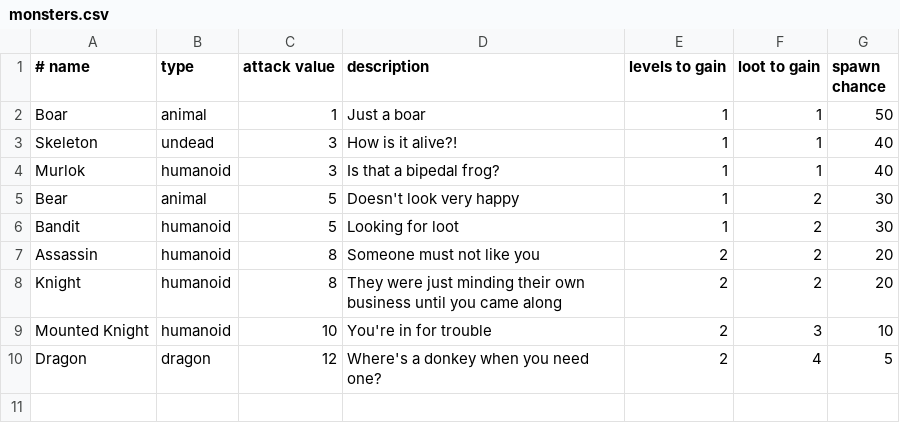
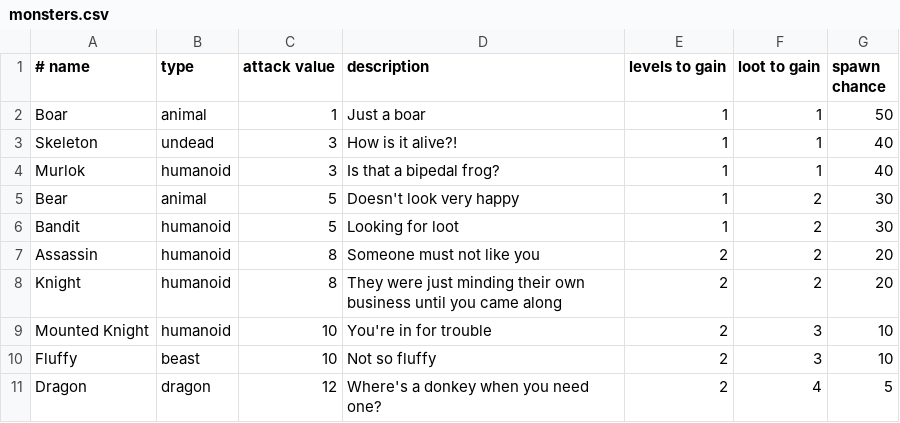
Before and after one commit to Jaq432/Munchkin, a CSV file: src/Resources/monsters.csv, drawn as a sheet; the diff names each change by its address in the sheet, - before the commit and + after, or states it on an @@ line.

```diff
--- a/src/Resources/monsters.csv
+++ b/src/Resources/monsters.csv
+row 10: Fluffy | beast | 10 | Not so fluffy | 2 | 3 | 10
```
Also changed, not shown: 6 other files.
